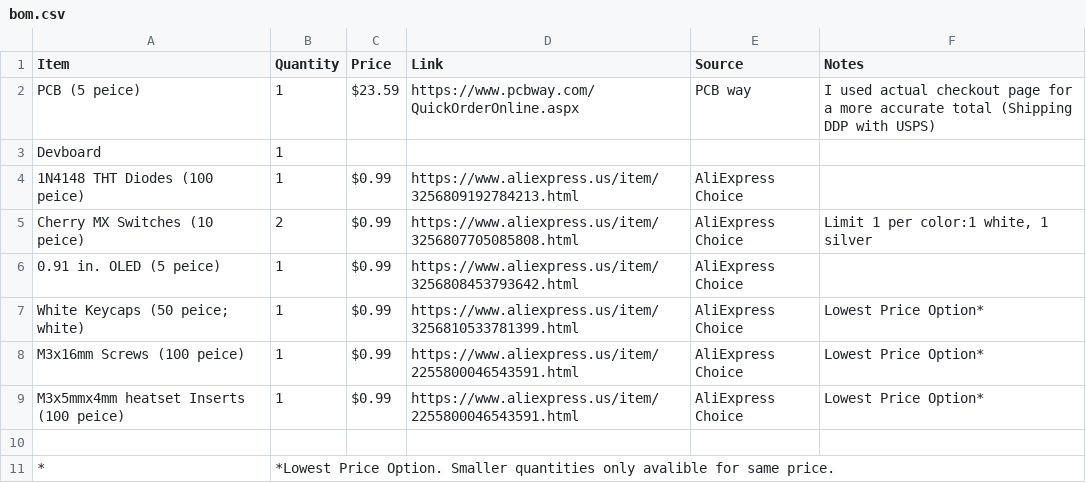
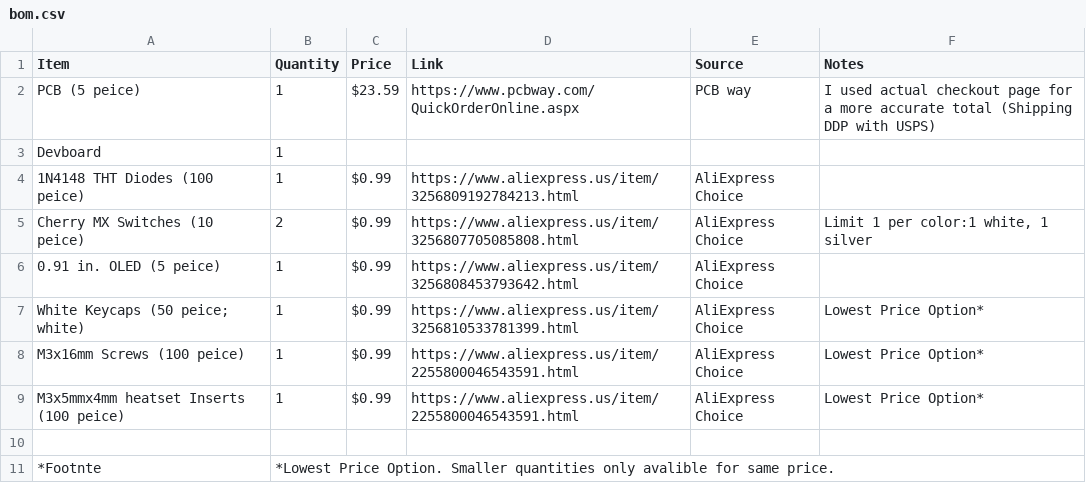
Before and after one commit to Magnu-Shaak/Calc123, a CSV file: bom.csv, drawn as a sheet.

Commit message:
Update bom.csv

```diff
--- a/bom.csv
+++ b/bom.csv
@@ -10,2 +10,2 @@ M3x5mmx4mm heatset Inserts (100 peice), 1, $0.99, https://www.aliexpress.us/item
  , , , , ,
-*, *Lowest Price Option. Smaller quantities only avalible for same price. , , , ,
+*Footnte, *Lowest Price Option. Smaller quantities only avalible for same price. , , , ,
```
